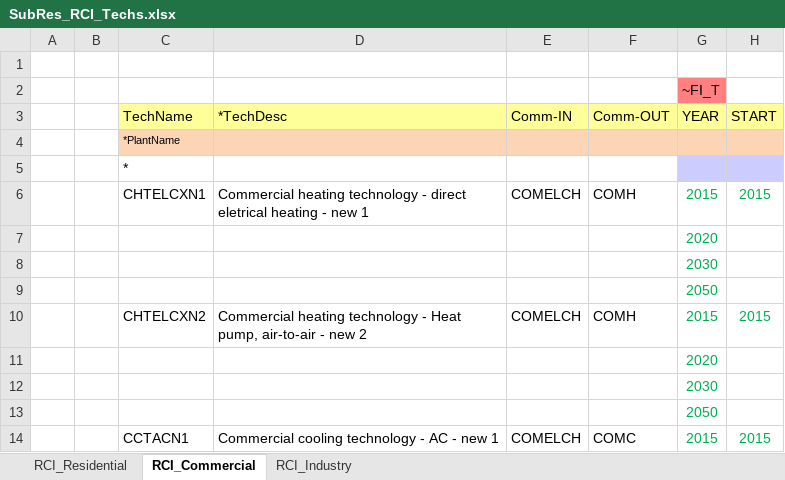
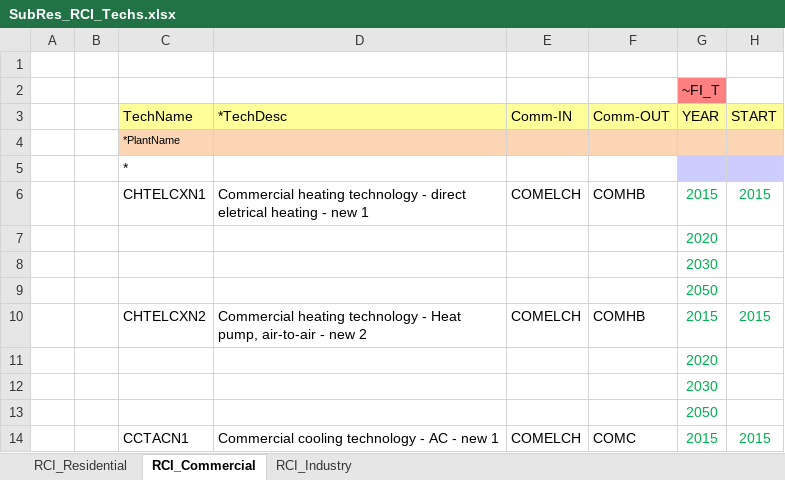
Before and after one commit to olejandro/times-shire, an Excel workbook: SubRES_TMPL/SubRes_RCI_Techs.xlsx, sheet RCI_Commercial, drawn as a sheet; only a part is shown; values as stored, in another font and other column widths than the file's, no borders; the diff names each change by its address in the sheet, - before the commit and + after, or states it on an @@ line.

Commit message:
RESELC into RESELCH and COMH into COMHB

```diff
--- a/SubRES_TMPL/SubRes_RCI_Techs.xlsx (sheet RCI_Commercial)
+++ b/SubRES_TMPL/SubRes_RCI_Techs.xlsx (sheet RCI_Commercial)
-F6 (Comm-OUT): COMH
+F6 (Comm-OUT): COMHB
-F10 (Comm-OUT): COMH
+F10 (Comm-OUT): COMHB
```
Also changed, not shown: sheet RCI_Residential.
